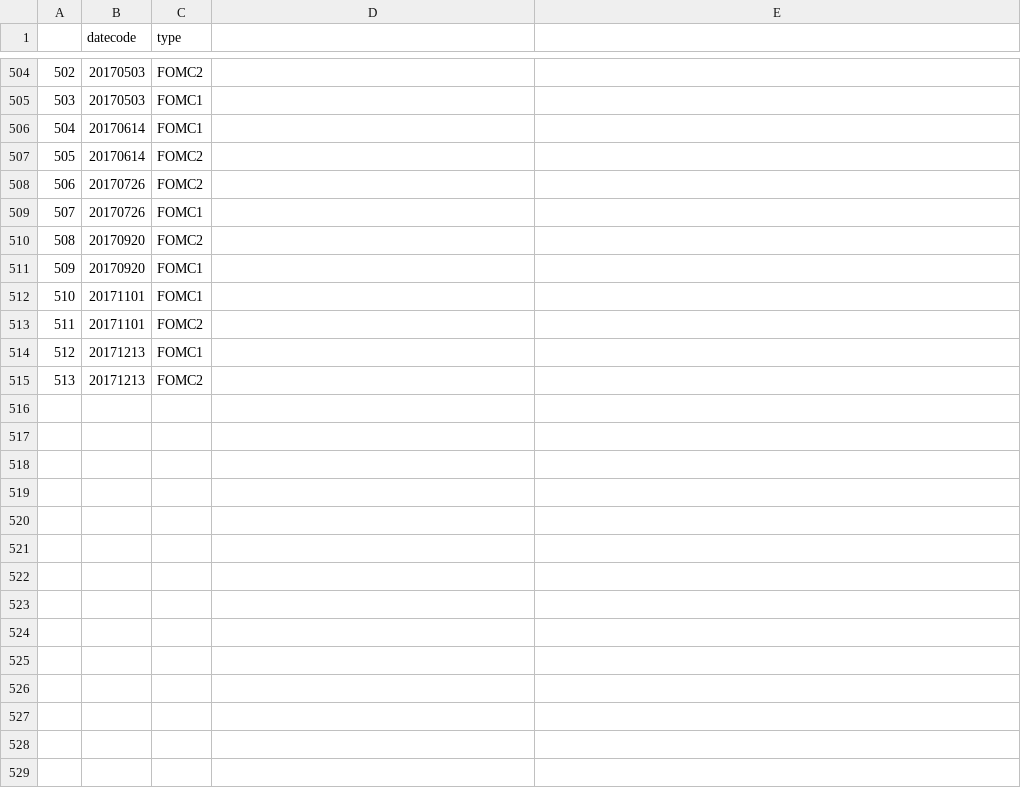
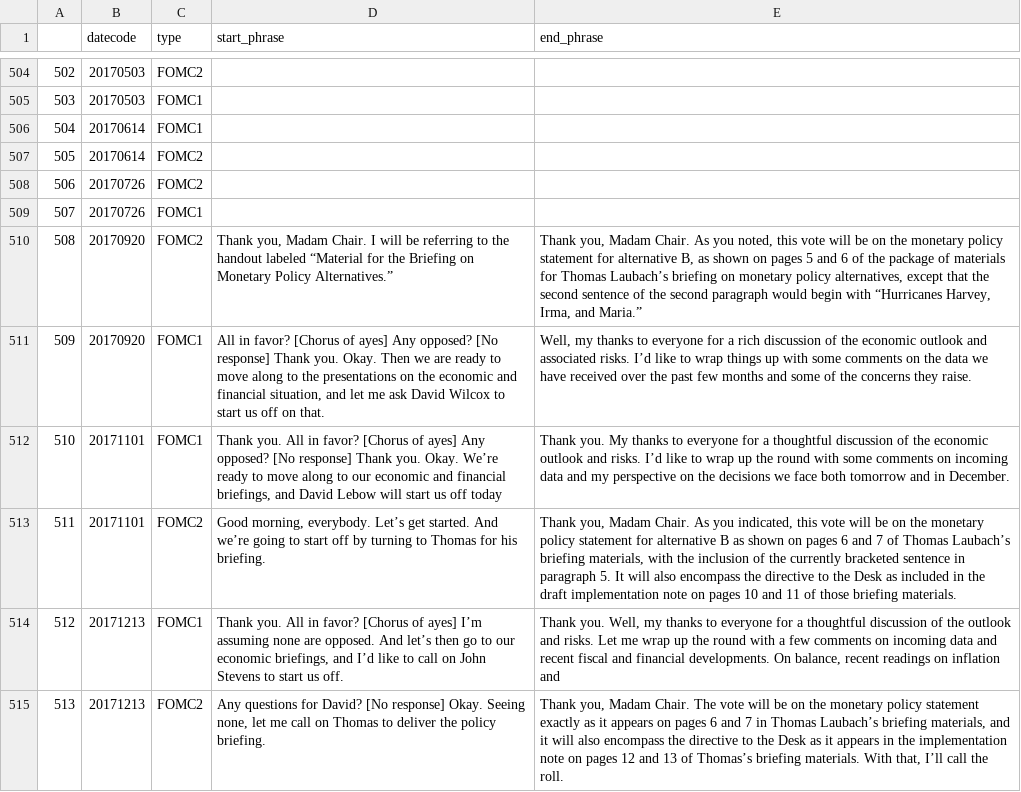
Before and after one commit to bendurham441/fed-nlp, a CSV file: transcript-subdiv/section_boundaries.csv, drawn as a sheet; only a part is shown, gaps mark what is left out; the diff names each change by its address in the sheet, - before the commit and + after, or states it on an @@ line.

Commit message:
Filled in the first subdivision boundaries and created a procedure to extract FOMC1 and FOMC2

```diff
--- a/transcript-subdiv/section_boundaries.csv
+++ b/transcript-subdiv/section_boundaries.csv
-D1: (empty)
+D1: start_phrase
-E1: (empty)
+E1: end_phrase
-D510 (start_phrase): (empty)
+D510 (start_phrase): Thank you, Madam Chair. I will be referring to the handout labeled “Material for the Briefing on Monetary Policy Alternatives.”
-E510 (end_phrase): (empty)
+E510 (end_phrase): Thank you, Madam Chair. As you noted, this vote will be on the monetary policy statement for alternative B, as shown on pages 5 and 6 of the package of materials for Thomas Laubach’s briefing on monetary policy alternatives, except that the second sentence of the second paragraph would begin with “Hurricanes Harvey, Irma, and Maria.”
-D511 (start_phrase): (empty)
+D511 (start_phrase): All in favor? [Chorus of ayes] Any opposed? [No response] Thank you. Okay. Then we are ready to move along to the presentations on the economic and financial situation, and let me ask David Wilcox to start us off on that.
-E511 (end_phrase): (empty)
+E511 (end_phrase): Well, my thanks to everyone for a rich discussion of the economic outlook and associated risks. I’d like to wrap things up with some comments on the data we have received over the past few months and some of the concerns they raise.
-D512 (start_phrase): (empty)
+D512 (start_phrase): Thank you. All in favor? [Chorus of ayes] Any opposed? [No response] Thank you. Okay. We’re ready to move along to our economic and financial briefings, and David Lebow will start us off today
-E512 (end_phrase): (empty)
+E512 (end_phrase): Thank you. My thanks to everyone for a thoughtful discussion of the economic outlook and risks. I’d like to wrap up the round with some comments on incoming data and my perspective on the decisions we face both tomorrow and in December.
-D513 (start_phrase): (empty)
+D513 (start_phrase): Good morning, everybody. Let’s get started. And we’re going to start off by turning to Thomas for his briefing.
-E513 (end_phrase): (empty)
+E513 (end_phrase): Thank you, Madam Chair. As you indicated, this vote will be on the monetary policy statement for alternative B as shown on pages 6 and 7 of Thomas Laubach’s briefing materials, with the inclusion of the currently bracketed sentence in paragraph 5. It will also encompass the directive to the Desk as included in the draft implementation note on pages 10 and 11 of those briefing materials.
-D514 (start_phrase): (empty)
+D514 (start_phrase): Thank you. All in favor? [Chorus of ayes] I’m assuming none are opposed. And let’s then go to our economic briefings, and I’d like to call on John Stevens to start us off.
-E514 (end_phrase): (empty)
+E514 (end_phrase): Thank you. Well, my thanks to everyone for a thoughtful discussion of the outlook and risks. Let me wrap up the round with a few comments on incoming data and recent fiscal and financial developments. On balance, recent readings on inflation and
-D515 (start_phrase): (empty)
+D515 (start_phrase): Any questions for David? [No response] Okay. Seeing none, let me call on Thomas to deliver the policy briefing.
-E515 (end_phrase): (empty)
+E515 (end_phrase): Thank you, Madam Chair. The vote will be on the monetary policy statement exactly as it appears on pages 6 and 7 in Thomas Laubach’s briefing materials, and it will also encompass the directive to the Desk as it appears in the implementation note on pages 12 and 13 of Thomas’s briefing materials. With that, I’ll call the roll.
```
Also changed, not shown: 1 other file.
